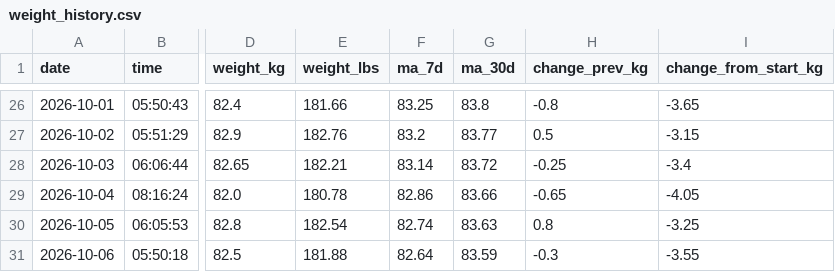
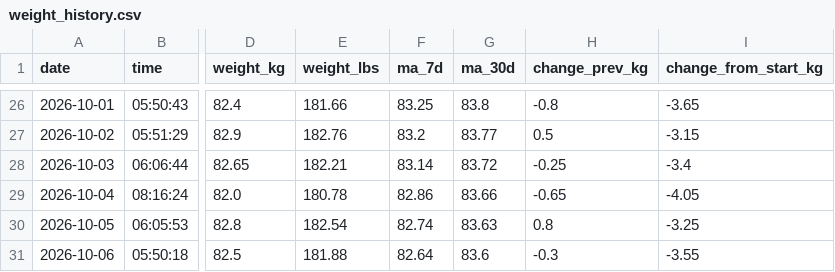
Before and after one commit to lucacozzuto/my_weight, a CSV file: data/weight_history.csv, drawn as a sheet; only a part is shown, gaps mark what is left out; the diff names each change by its address in the sheet, - before the commit and + after, or states it on an @@ line.

```diff
--- a/data/weight_history.csv
+++ b/data/weight_history.csv
-G31 (ma_30d): 83.59
+G31 (ma_30d): 83.6
```
Also changed, not shown: 3 other files.
